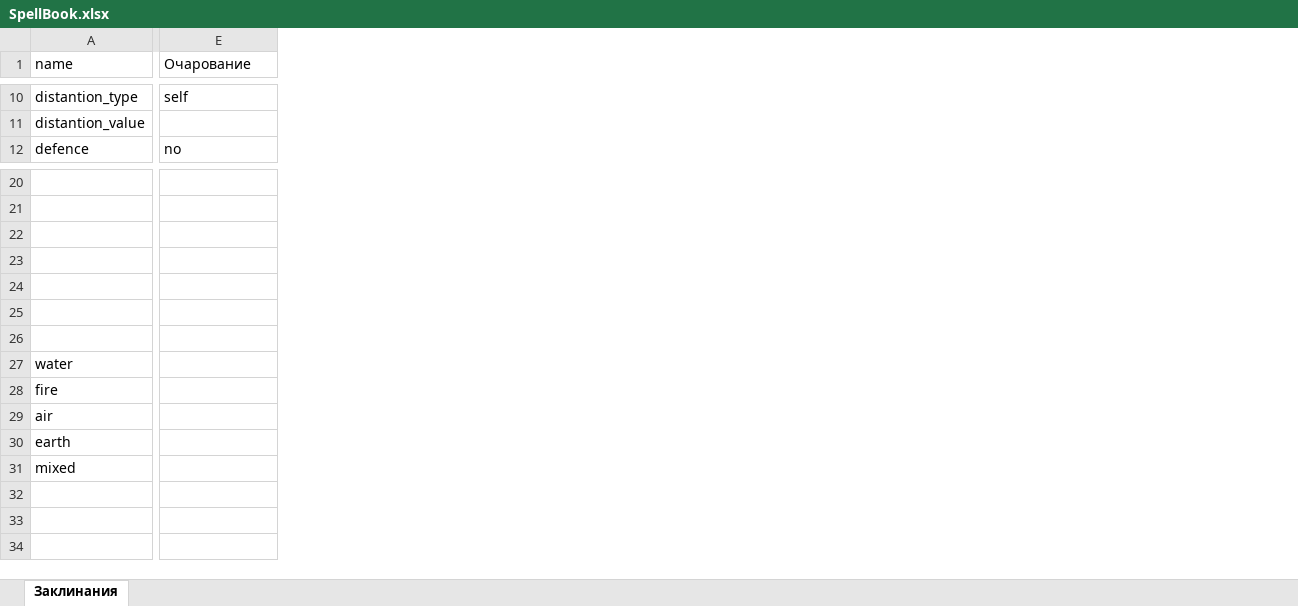
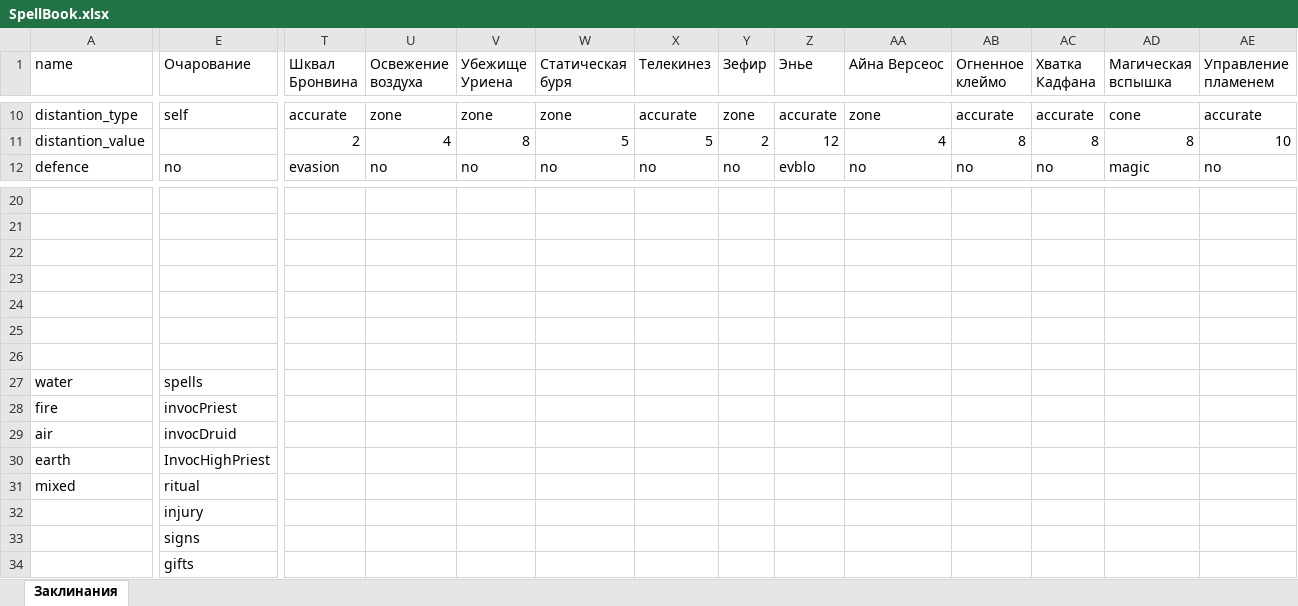
Before and after one commit to comat0zz/TheWitcherRPG, an Excel workbook: tools/SpellBook.xlsx, sheet Заклинания, drawn as a sheet; only a part is shown, gaps mark what is left out; values as stored, in another font and other column widths than the file's, no borders; removed rows and columns are numbered as before the commit, all else as after; rows hold the shown columns only; the diff covers the shown part only; the diff names each change by its address in the sheet, - before the commit and + after, or states it on an @@ line.

```diff
--- a/tools/SpellBook.xlsx (sheet Заклинания)
+++ b/tools/SpellBook.xlsx (sheet Заклинания)
+column T (Шквал Бронвина), row 10: accurate; row 12: evasion
+column U (Освежение воздуха), row 10: zone; row 12: no
+column V (Убежище Уриена), row 10: zone; row 12: no
+column W (Статическая буря), row 10: zone; row 12: no
+column X (Телекинез), row 10: accurate; row 12: no
+column Y (Зефир), row 10: zone; row 12: no
+column Z (Энье), row 10: accurate; row 12: evblo
+column AA (Айна Версеос), row 10: zone; row 12: no
+column AB (Огненное клеймо), row 10: accurate; row 12: no
+column AC (Хватка Кадфана), row 10: accurate; row 12: no
+column AD (Магическая вспышка), row 10: cone; row 12: magic
+column AE (Управление пламенем), row 10: accurate; row 12: no
-row 11: distantion_value
+row 11: distantion_value |  | 2 | 4 | 8 | 5 | 5 | 2 | 12 | 4 | 8 | 8 | 8 | 10
-E27 (Очарование): (empty)
+E27 (Очарование): spells
-E28 (Очарование): (empty)
+E28 (Очарование): invocPriest
-E29 (Очарование): (empty)
+E29 (Очарование): invocDruid
-E30 (Очарование): (empty)
+E30 (Очарование): InvocHighPriest
-E31 (Очарование): (empty)
+E31 (Очарование): ritual
-E32 (Очарование): (empty)
+E32 (Очарование): injury
-E33 (Очарование): (empty)
+E33 (Очарование): signs
+row 34:  | gifts
```
Also changed, not shown: 87 added columns and 106 edited cells elsewhere in this sheet, 10 other files.
